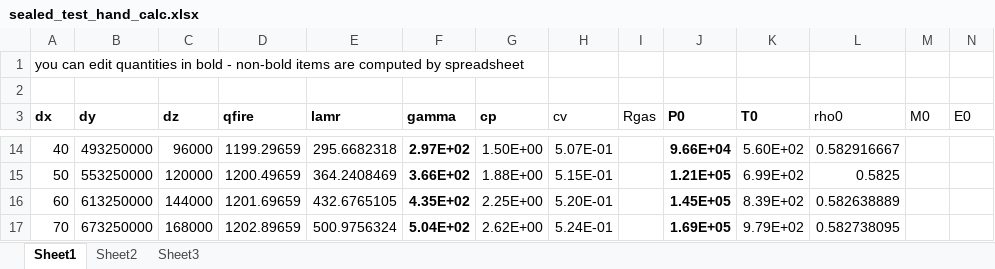
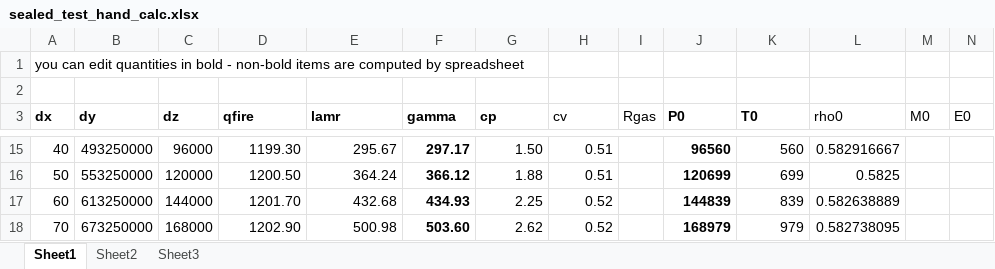
Before and after one commit to firesmokebot/cfast, an Excel workbook: Verification/Mass_Energy_Balance/sealed_test_hand_calc.xlsx, sheet Sheet1, drawn as a sheet; only a part is shown, gaps mark what is left out; values as stored, in another font and other column widths than the file's, no borders; addresses are those after the commit; the diff covers the shown part only; the diff names each change by its address in the sheet, - before the commit and + after, or states it on an @@ line.

```diff
--- a/Verification/Mass_Energy_Balance/sealed_test_hand_calc.xlsx (sheet Sheet1)
+++ b/Verification/Mass_Energy_Balance/sealed_test_hand_calc.xlsx (sheet Sheet1)
-D15 (qfire): 1199.29659
+D15 (qfire): 1199.30
-E15 (lamr): 295.6682318
+E15 (lamr): 295.67
-F15 (gamma): 2.97E+02
+F15 (gamma): 297.17
-G15 (cp): 1.50E+00
+G15 (cp): 1.50
-H15 (cv): 5.07E-01
+H15 (cv): 0.51
-J15 (P0): 9.66E+04
+J15 (P0): 96560
-K15 (T0): 5.60E+02
+K15 (T0): 560
-D16 (qfire): 1200.49659
+D16 (qfire): 1200.50
-E16 (lamr): 364.2408469
+E16 (lamr): 364.24
-F16 (gamma): 3.66E+02
+F16 (gamma): 366.12
-G16 (cp): 1.88E+00
+G16 (cp): 1.88
-H16 (cv): 5.15E-01
+H16 (cv): 0.51
-J16 (P0): 1.21E+05
+J16 (P0): 120699
-K16 (T0): 6.99E+02
+K16 (T0): 699
-D17 (qfire): 1201.69659
+D17 (qfire): 1201.70
-E17 (lamr): 432.6765105
+E17 (lamr): 432.68
-F17 (gamma): 4.35E+02
+F17 (gamma): 434.93
-G17 (cp): 2.25E+00
+G17 (cp): 2.25
-H17 (cv): 5.20E-01
+H17 (cv): 0.52
-J17 (P0): 1.45E+05
+J17 (P0): 144839
-K17 (T0): 8.39E+02
+K17 (T0): 839
-D18 (qfire): 1202.89659
+D18 (qfire): 1202.90
-E18 (lamr): 500.9756324
+E18 (lamr): 500.98
-F18 (gamma): 5.04E+02
+F18 (gamma): 503.60
-G18 (cp): 2.62E+00
+G18 (cp): 2.62
-H18 (cv): 5.24E-01
+H18 (cv): 0.52
-J18 (P0): 1.69E+05
+J18 (P0): 168979
-K18 (T0): 9.79E+02
+K18 (T0): 979
```
Also changed, not shown: 1 added row and 401 edited cells elsewhere in this sheet, formulas that keep their value.
